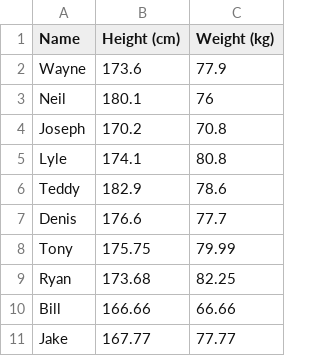
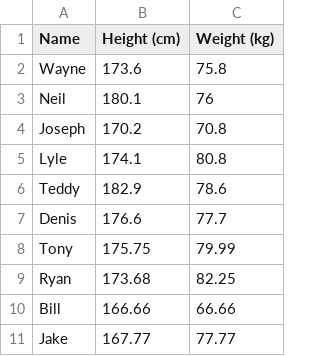
Before and after one commit to mayone/python-utils, a CSV file: csv_reader/input.csv, drawn as a sheet.

```diff
--- a/csv_reader/input.csv
+++ b/csv_reader/input.csv
@@ -1,3 +1,3 @@
 Name, Height (cm), Weight (kg)
-Wayne, 173.6, 77.9
+Wayne, 173.6, 75.8
 Neil, 180.1, 76
```
Also changed, not shown: 5 other files.
